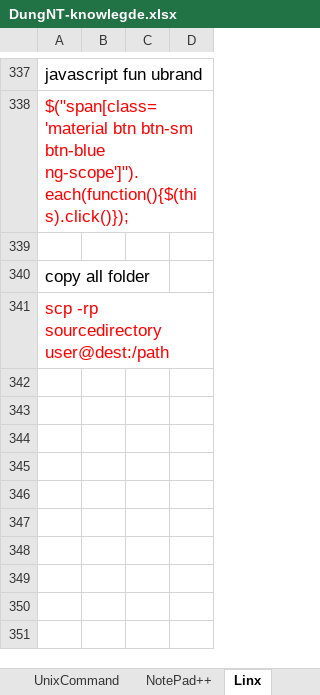
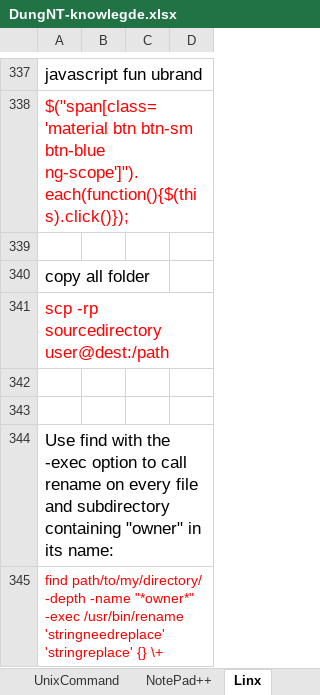
Before and after one commit to acinmavi/java-knowledge, an Excel workbook: peformance/DungNT-knowlegde.xlsx, sheet Linx, drawn as a sheet; only a part is shown, gaps mark what is left out; values as stored, in another font and other column widths than the file's, no borders; the diff names each change by its address in the sheet, - before the commit and + after, or states it on an @@ line.

Commit message:
add rename batch

```diff
--- a/peformance/DungNT-knowlegde.xlsx (sheet Linx)
+++ b/peformance/DungNT-knowlegde.xlsx (sheet Linx)
+row 342: (empty)
+row 343: (empty)
+row 344: Use find with the -exec option to call rename on every file and subdirectory containing "owner" in its name:
+row 345: find path/to/my/directory/ -depth -name "*owner*" -exec /usr/bin/rename 'stringneedreplace' 'stringreplace' {} \+
```
